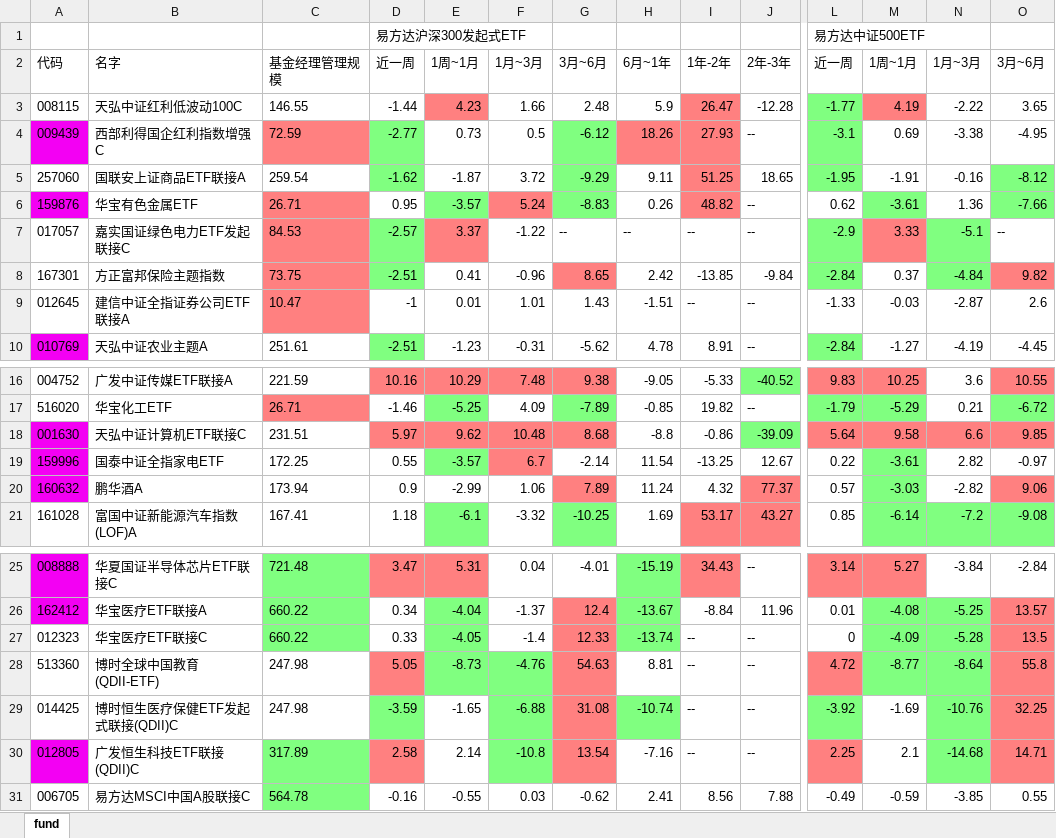
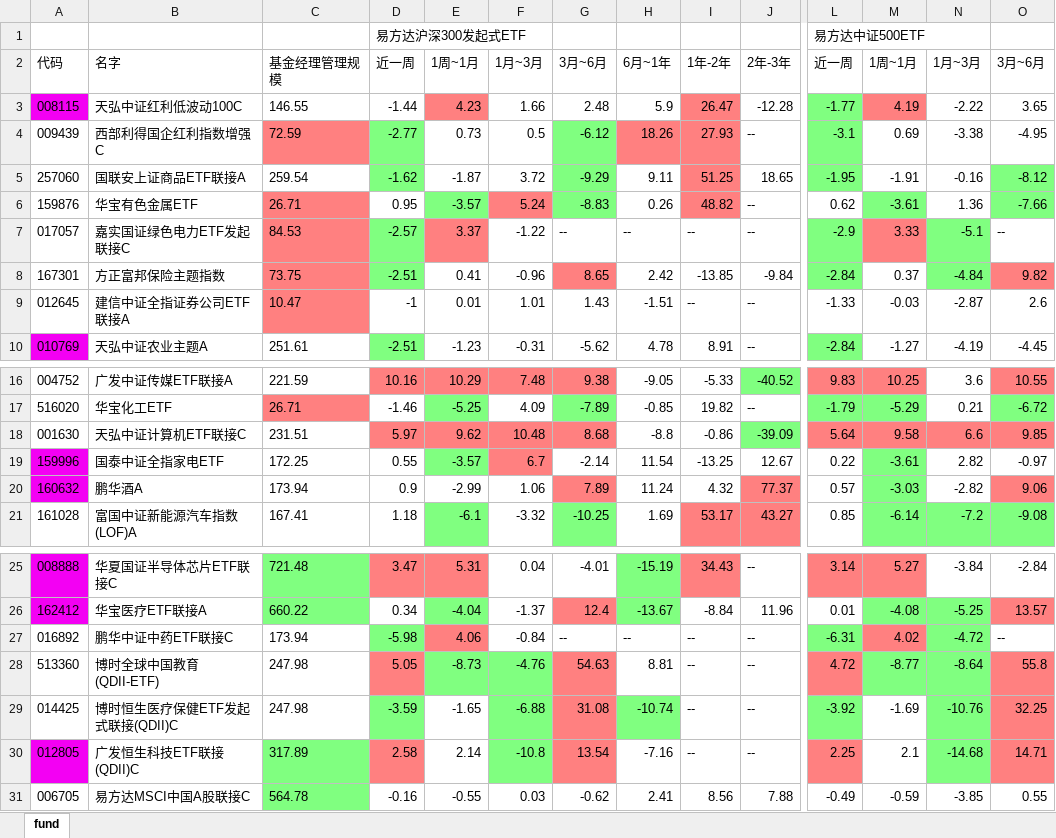
Before and after one commit to sorahjy/fund-excess-returns-checker, an Excel workbook: fund.xlsx, sheet fund, drawn as a sheet; only a part is shown, gaps mark what is left out; values as stored, in another font and other column widths than the file's, no borders; removed rows and columns are numbered as before the commit, all else as after; rows hold the shown columns only; the diff names each change by its address in the sheet, - before the commit and + after, or states it on an @@ line.

```diff
--- a/fund.xlsx (sheet fund)
+++ b/fund.xlsx (sheet fund)
-A3 fill: none
+A3 fill: #F300F3
-A4 fill: #F300F3
+A4 fill: none
-A6 fill: #F300F3
+A6 fill: none
-A18 fill: #F300F3
+A18 fill: none
-row 27: 012323 | 华宝医疗ETF联接C | 660.22 | 0.33 | -4.05 | -1.4 | 12.33 | -13.74 | -- | -- | 0 | -4.09 | -5.28 | 13.5
+row 27: 016892 | 鹏华中证中药ETF联接C | 173.94 | -5.98 | 4.06 | -0.84 | -- | -- | -- | -- | -6.31 | 4.02 | -4.72 | --
```
Also changed, not shown: 3 other files.
